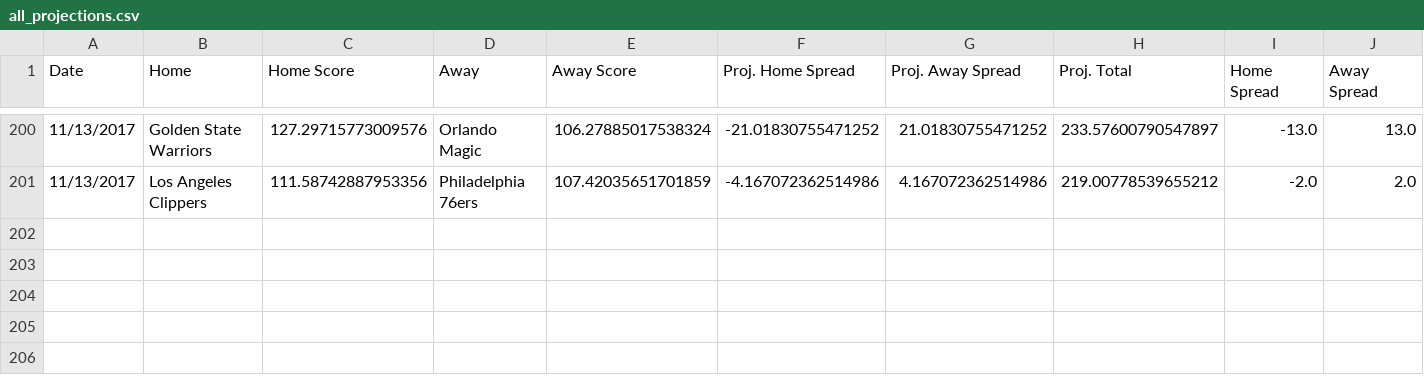
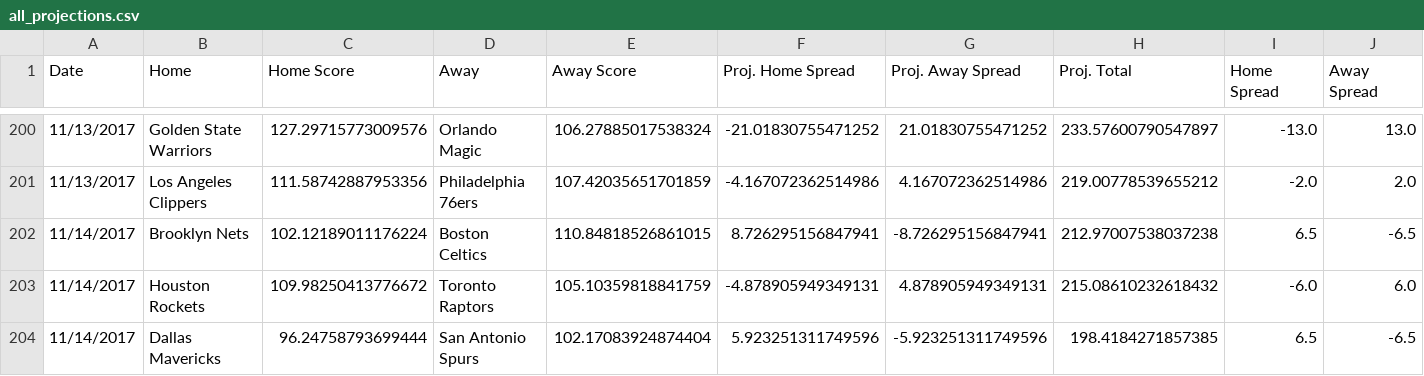
Before and after one commit to RyanOhara/SAM, a CSV file: all_projections.csv, drawn as a sheet; only a part is shown, gaps mark what is left out; rows hold the shown columns only; the diff names each change by its address in the sheet, - before the commit and + after, or states it on an @@ line.

```diff
--- a/all_projections.csv
+++ b/all_projections.csv
+row 202: 11/14/2017 | Brooklyn Nets | 102.12189011176224 | Boston Celtics | 110.84818526861015 | 8.726295156847941 | -8.726295156847941 | 212.97007538037238 | 6.5 | -6.5
+row 203: 11/14/2017 | Houston Rockets | 109.98250413776672 | Toronto Raptors | 105.10359818841759 | -4.878905949349131 | 4.878905949349131 | 215.08610232618432 | -6.0 | 6.0
+row 204: 11/14/2017 | Dallas Mavericks | 96.24758793699444 | San Antonio Spurs | 102.17083924874404 | 5.923251311749596 | -5.923251311749596 | 198.4184271857385 | 6.5 | -6.5
```
Also changed, not shown: injury_updates.csv, pace_hca.csv, 4 other files.
